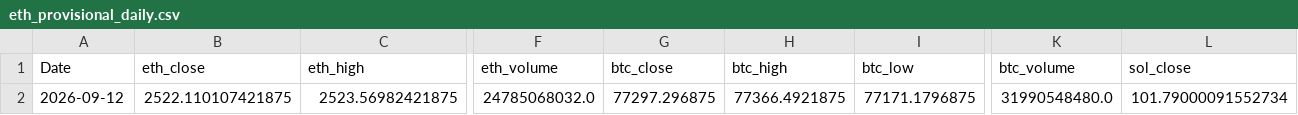
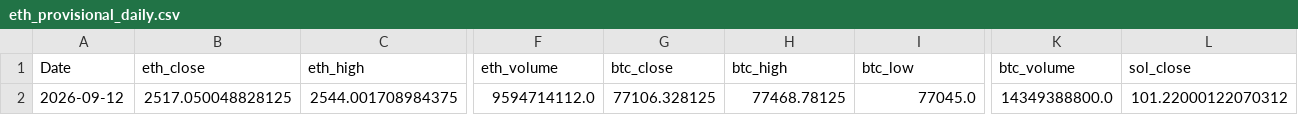
Before and after one commit to wscha231/eth-dashboard, a CSV file: lake/gold/eth_provisional_daily.csv, drawn as a sheet; only a part is shown, gaps mark what is left out; the diff covers the shown part only; the diff names each change by its address in the sheet, - before the commit and + after, or states it on an @@ line.

```diff
--- a/lake/gold/eth_provisional_daily.csv
+++ b/lake/gold/eth_provisional_daily.csv
-B2 (eth_close): 2522.110107421875
+B2 (eth_close): 2517.050048828125
-C2 (eth_high): 2523.56982421875
+C2 (eth_high): 2544.001708984375
-F2 (eth_volume): 24785068032.0
+F2 (eth_volume): 9594714112.0
-G2 (btc_close): 77297.296875
+G2 (btc_close): 77106.328125
-H2 (btc_high): 77366.4921875
+H2 (btc_high): 77468.78125
-I2 (btc_low): 77171.1796875
+I2 (btc_low): 77045.0
-K2 (btc_volume): 31990548480.0
+K2 (btc_volume): 14349388800.0
-L2 (sol_close): 101.79000091552734
+L2 (sol_close): 101.22000122070312
```
Also changed, not shown: 29 edited cells elsewhere in this file, lake/gold/eth_master_schema.csv, lake/gold/external_feature_summary.csv, 28 other files.
